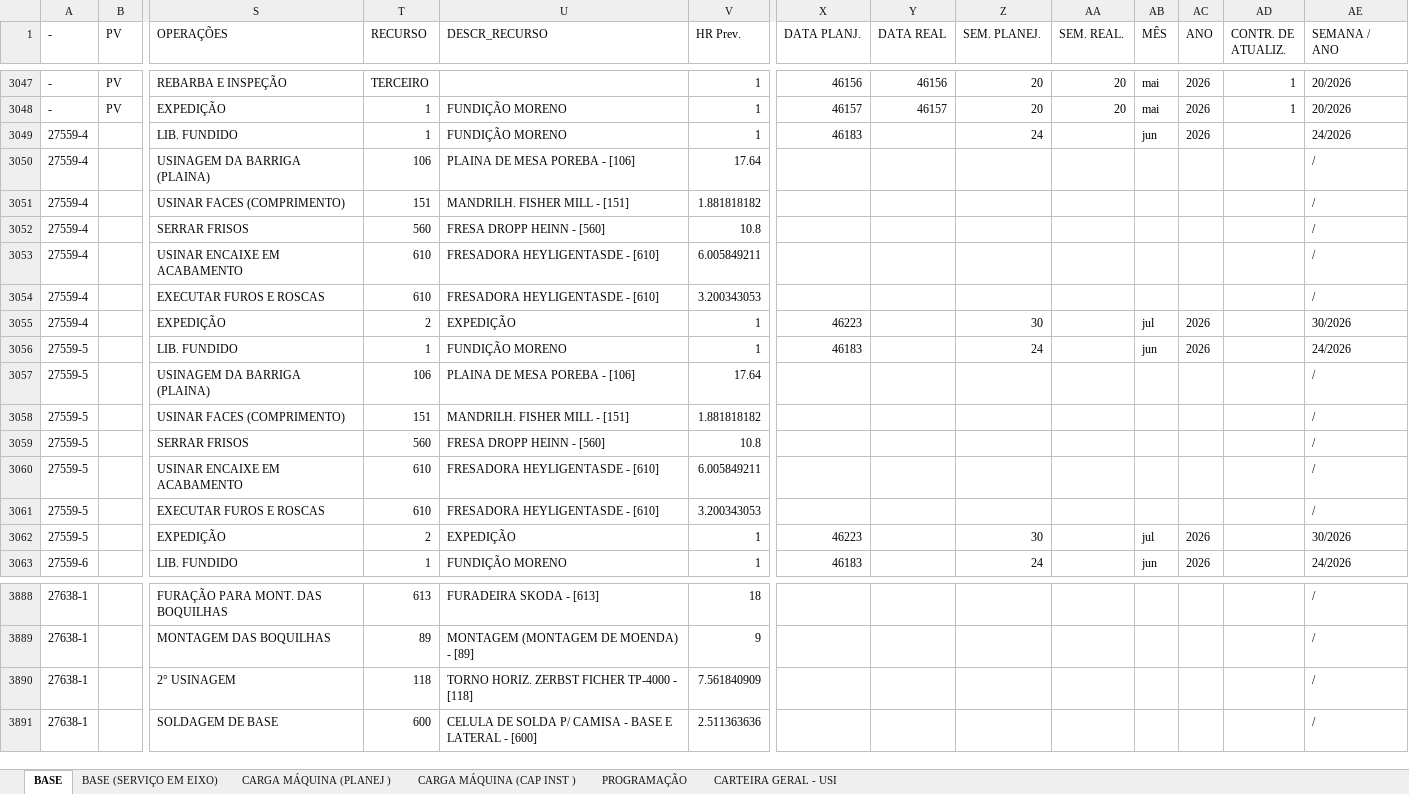
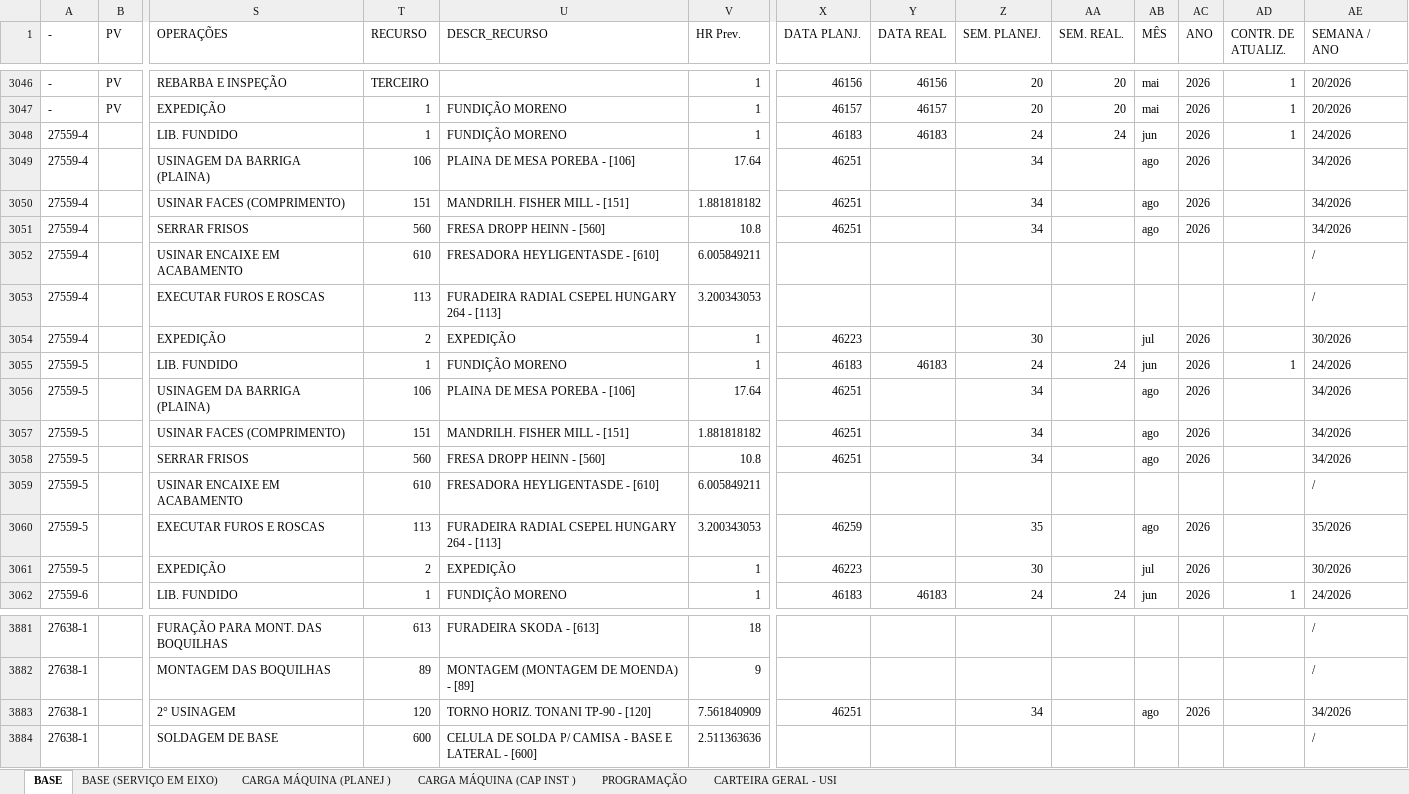
Before and after one commit to gilmarcosta2812200-hash/Progr_MECAL.html, an Excel workbook: PROG. SEMANAL_TESTE.xlsx, sheet BASE, drawn as a sheet; only a part is shown, gaps mark what is left out; values as stored, in another font and other column widths than the file's, no borders; table styles not drawn; addresses are those after the commit; the diff covers the shown part only; the diff names each change by its address in the sheet, - before the commit and + after, or states it on an @@ line.

```diff
--- a/PROG. SEMANAL_TESTE.xlsx (sheet BASE)
+++ b/PROG. SEMANAL_TESTE.xlsx (sheet BASE)
-Y3048 (DATA REAL): (empty)
+Y3048 (DATA REAL): 46183
-AA3048 (SEM. REAL.): (empty)
+AA3048 (SEM. REAL.): 24
-AD3048 (CONTR. DE ATUALIZ.): (empty)
+AD3048 (CONTR. DE ATUALIZ.): 1
-X3049:X3051 (DATA PLANJ.): (empty)
+X3049:X3051 (DATA PLANJ.): 46251
-Z3049:Z3051 (SEM. PLANEJ.): (empty)
+Z3049:Z3051 (SEM. PLANEJ.): 34
-AB3049:AB3051 (MÊS): (empty)
+AB3049:AB3051 (MÊS): ago
-AC3049:AC3051 (ANO): (empty)
+AC3049:AC3051 (ANO): 2026
-AE3049:AE3051 (SEMANA / ANO): /
+AE3049:AE3051 (SEMANA / ANO): 34/2026
-T3053 (RECURSO): 610
+T3053 (RECURSO): 113
-U3053 (DESCR_RECURSO): FRESADORA HEYLIGENTASDE - [610]
+U3053 (DESCR_RECURSO): FURADEIRA RADIAL CSEPEL HUNGARY 264 - [113]
-Y3055 (DATA REAL): (empty)
+Y3055 (DATA REAL): 46183
-AA3055 (SEM. REAL.): (empty)
+AA3055 (SEM. REAL.): 24
-AD3055 (CONTR. DE ATUALIZ.): (empty)
+AD3055 (CONTR. DE ATUALIZ.): 1
-X3056:X3058 (DATA PLANJ.): (empty)
+X3056:X3058 (DATA PLANJ.): 46251
-Z3056:Z3058 (SEM. PLANEJ.): (empty)
+Z3056:Z3058 (SEM. PLANEJ.): 34
-AB3056:AB3058 (MÊS): (empty)
+AB3056:AB3058 (MÊS): ago
-AC3056:AC3058 (ANO): (empty)
+AC3056:AC3058 (ANO): 2026
-AE3056:AE3058 (SEMANA / ANO): /
+AE3056:AE3058 (SEMANA / ANO): 34/2026
-T3060 (RECURSO): 610
+T3060 (RECURSO): 113
-U3060 (DESCR_RECURSO): FRESADORA HEYLIGENTASDE - [610]
+U3060 (DESCR_RECURSO): FURADEIRA RADIAL CSEPEL HUNGARY 264 - [113]
-X3060 (DATA PLANJ.): (empty)
+X3060 (DATA PLANJ.): 46259
-Z3060 (SEM. PLANEJ.): (empty)
+Z3060 (SEM. PLANEJ.): 35
-AB3060 (MÊS): (empty)
+AB3060 (MÊS): ago
-AC3060 (ANO): (empty)
+AC3060 (ANO): 2026
-AE3060 (SEMANA / ANO): /
+AE3060 (SEMANA / ANO): 35/2026
-Y3062 (DATA REAL): (empty)
+Y3062 (DATA REAL): 46183
-AA3062 (SEM. REAL.): (empty)
+AA3062 (SEM. REAL.): 24
-AD3062 (CONTR. DE ATUALIZ.): (empty)
+AD3062 (CONTR. DE ATUALIZ.): 1
-T3883 (RECURSO): 118
+T3883 (RECURSO): 120
-U3883 (DESCR_RECURSO): TORNO HORIZ. ZERBST FICHER TP-4000 - [118]
+U3883 (DESCR_RECURSO): TORNO HORIZ. TONANI TP-90 - [120]
-X3883 (DATA PLANJ.): (empty)
+X3883 (DATA PLANJ.): 46251
-Z3883 (SEM. PLANEJ.): (empty)
+Z3883 (SEM. PLANEJ.): 34
-AB3883 (MÊS): (empty)
+AB3883 (MÊS): ago
-AC3883 (ANO): (empty)
+AC3883 (ANO): 2026
-AE3883 (SEMANA / ANO): /
+AE3883 (SEMANA / ANO): 34/2026
```
Also changed, not shown: 1 added row, 7 removed rows and 276 edited cells elsewhere in this sheet, sheet PROGRAMAÇÃO, sheet BASE (SERVIÇO EM EIXO), sheet CARGA MÁQUINA (CAP INST ), sheet CARGA MÁQUINA (PLANEJ ).
